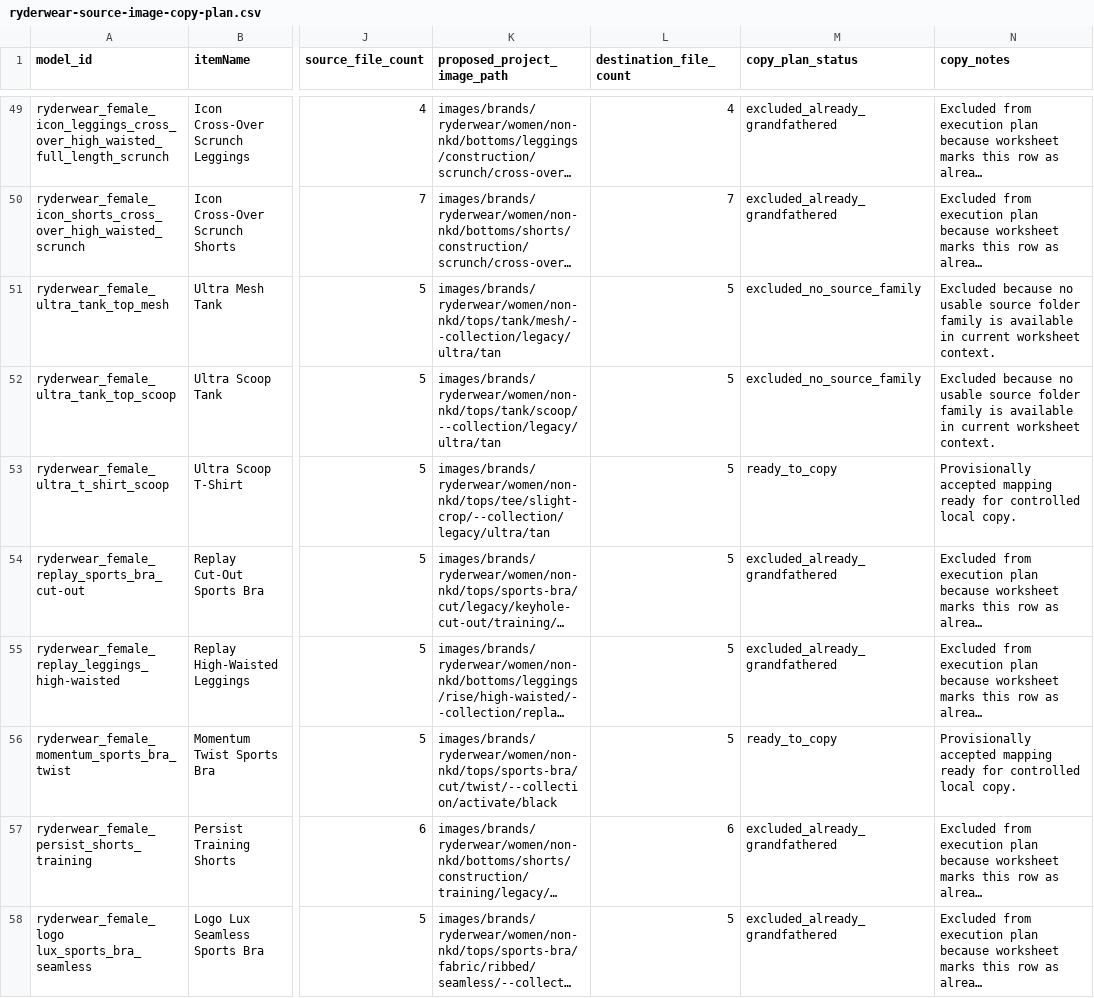
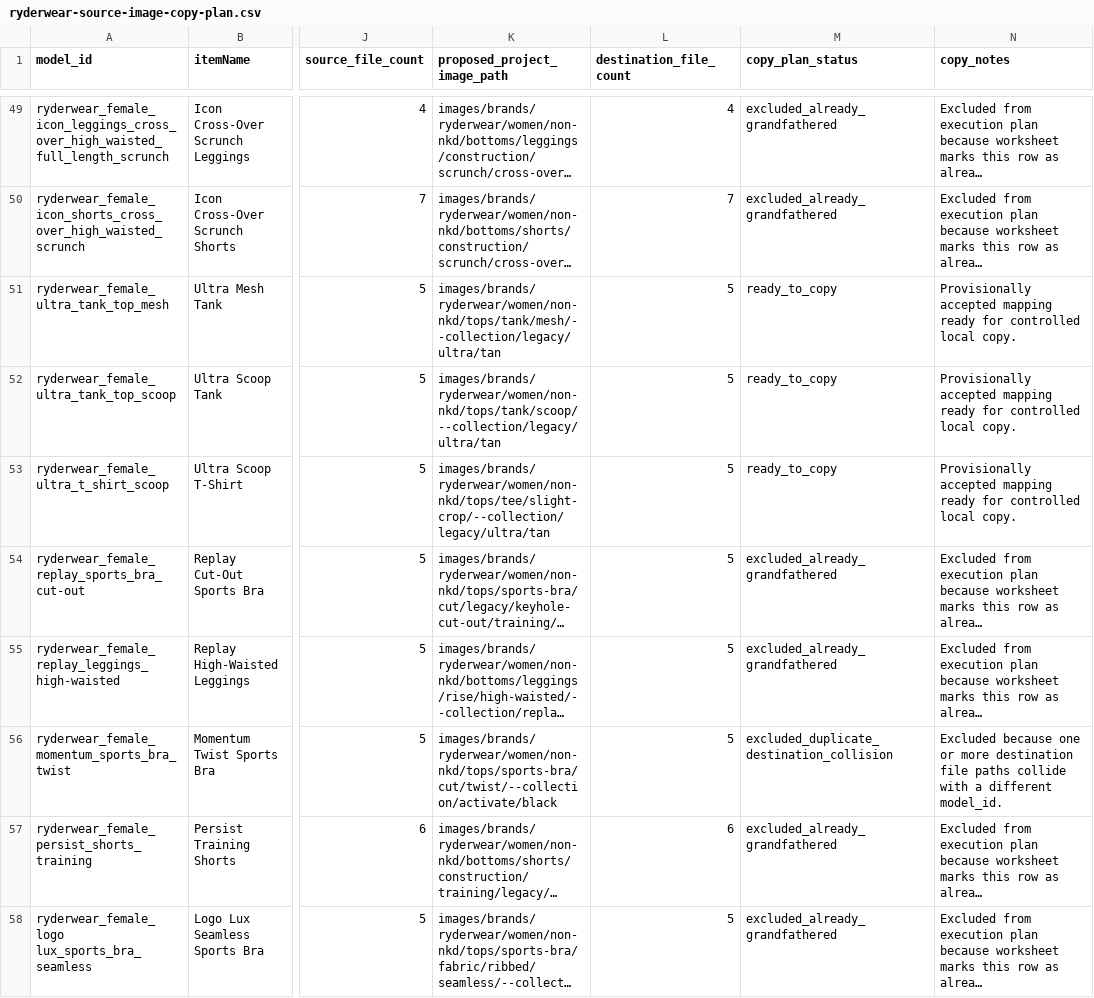
Before and after one commit to ReubenJFraser/sports-warehouse, a CSV file: docs/operations/generated/ryderwear-source-image-copy-plan.csv, drawn as a sheet; only a part is shown, gaps mark what is left out; long unchanged cells end in …; the diff covers the shown part only; the diff names each change by its address in the sheet, - before the commit and + after, or states it on an @@ line.

```diff
--- a/docs/operations/generated/ryderwear-source-image-copy-plan.csv
+++ b/docs/operations/generated/ryderwear-source-image-copy-plan.csv
-M51:M52 (copy_plan_status): excluded_no_source_family
+M51:M52 (copy_plan_status): ready_to_copy
-N51:N52 (copy_notes): Excluded because no usable source folder family is available in current worksheet context.
+N51:N52 (copy_notes): Provisionally accepted mapping ready for controlled local copy.
-M56 (copy_plan_status): ready_to_copy
+M56 (copy_plan_status): excluded_duplicate_destination_collision
-N56 (copy_notes): Provisionally accepted mapping ready for controlled local copy.
+N56 (copy_notes): Excluded because one or more destination file paths collide with a different model_id.
```
Also changed, not shown: 40 edited cells elsewhere in this file, docs/operations/generated/ryderwear-source-image-copy-exceptions.csv, 4 other files.
